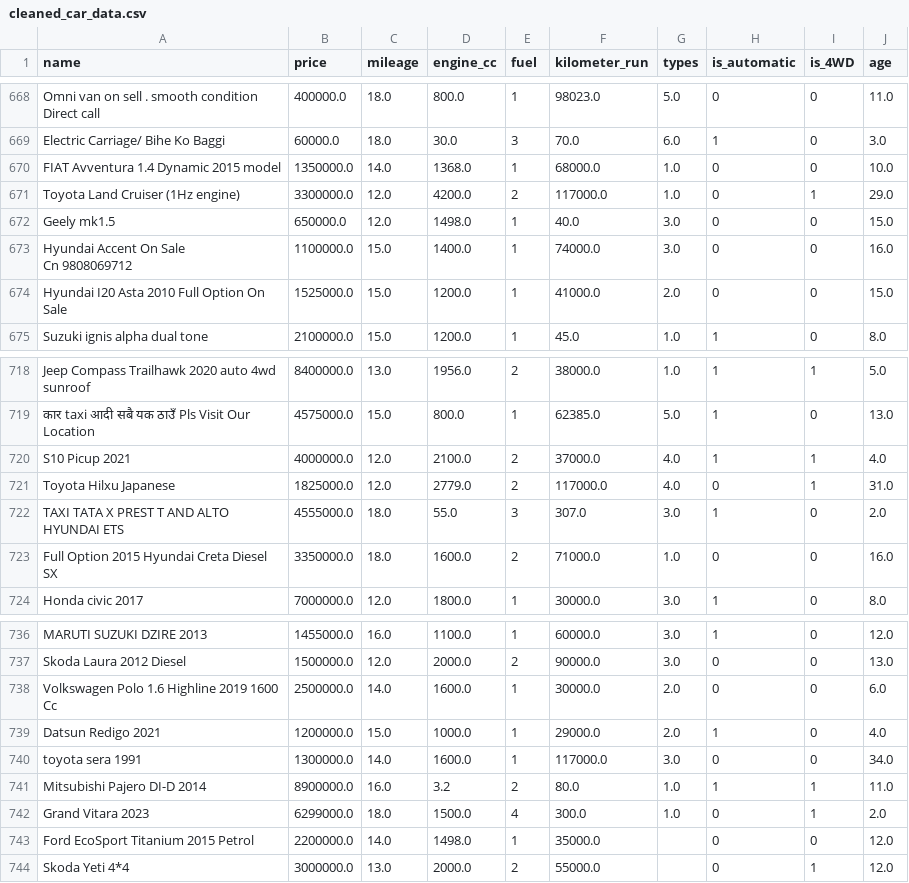
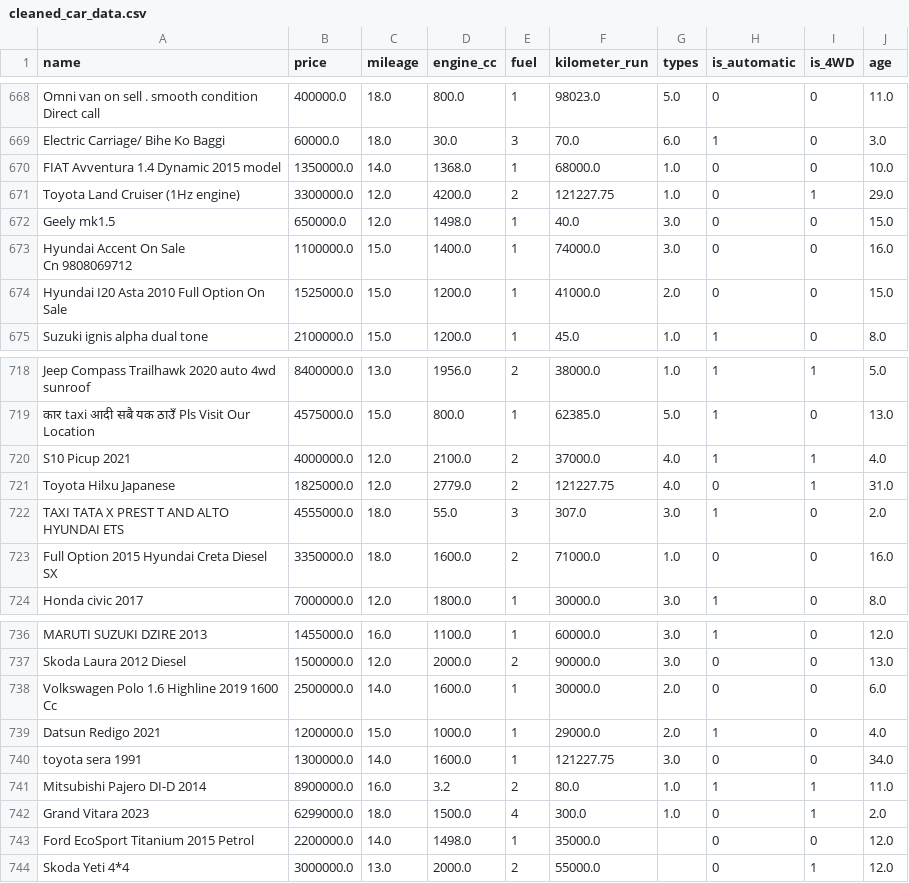
Before and after one commit to GauravKBhatt/Exploratory_Data_Analysis, a CSV file: data/Scraped/Clean/cleaned_car_data.csv, drawn as a sheet; only a part is shown, gaps mark what is left out; the diff covers the shown part only.

```diff
--- a/data/Scraped/Clean/cleaned_car_data.csv
+++ b/data/Scraped/Clean/cleaned_car_data.csv
@@ -682,3 +682,3 @@ Electric Carriage/ Bihe Ko Baggi,60000.0,18.0,30.0,3,70.0,6.0,1,0,3.0
 FIAT Avventura 1.4 Dynamic 2015 model,1350000.0,14.0,1368.0,1,68000.0,1.0,0,0,10.0
-Toyota Land Cruiser (1Hz engine),3300000.0,12.0,4200.0,2,117000.0,1.0,0,1,29.0
+Toyota Land Cruiser (1Hz engine),3300000.0,12.0,4200.0,2,121227.75,1.0,0,1,29.0
 Geely mk1.5 ,650000.0,12.0,1498.0,1,40.0,3.0,0,0,15.0
@@ -733,3 +733,3 @@ Jeep Compass Trailhawk 2020 auto 4wd sunroof,8400000.0,13.0,1956.0,2,38000.0,1.0
 S10 Picup 2021,4000000.0,12.0,2100.0,2,37000.0,4.0,1,1,4.0
-Toyota Hilxu Japanese,1825000.0,12.0,2779.0,2,117000.0,4.0,0,1,31.0
+Toyota Hilxu Japanese,1825000.0,12.0,2779.0,2,121227.75,4.0,0,1,31.0
 TAXI TATA X PREST T AND ALTO HYUNDAI ETS,4555000.0,18.0,55.0,3,307.0,3.0,1,0,2.0
@@ -752,3 +752,3 @@ Volkswagen Polo 1.6 Highline 2019 1600 Cc,2500000.0,14.0,1600.0,1,30000.0,2.0,0,
 Datsun Redigo 2021,1200000.0,15.0,1000.0,1,29000.0,2.0,1,0,4.0
-toyota sera 1991,1300000.0,14.0,1600.0,1,117000.0,3.0,0,0,34.0
+toyota sera 1991,1300000.0,14.0,1600.0,1,121227.75,3.0,0,0,34.0
 Mitsubishi Pajero DI-D 2014,8900000.0,16.0,3.2,2,80.0,1.0,1,1,11.0
```
Also changed, not shown: 5 edited cells elsewhere in this file, 11 other files.
